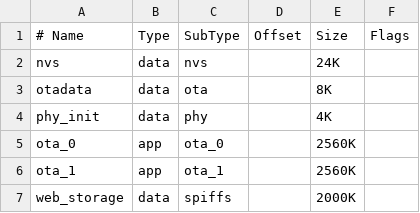
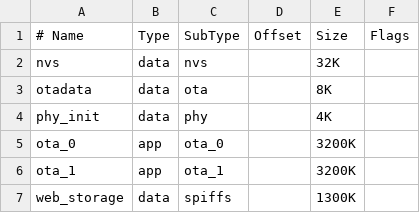
Before and after one commit to alice-trade/dali2mqtt, a CSV file: esp32c6/partitions.csv, drawn as a sheet.

```diff
--- a/esp32c6/partitions.csv
+++ b/esp32c6/partitions.csv
@@ -1,7 +1,7 @@
 # Name,   Type, SubType, Offset,  Size, Flags
-nvs,      data, nvs,     ,        24K,
+nvs,      data, nvs,     ,        32K,
 otadata,  data, ota,     ,        8K,
 phy_init, data, phy,     ,        4K,
-ota_0,    app,  ota_0,   ,        2560K,
-ota_1,    app,  ota_1,   ,        2560K,
-web_storage, data, spiffs, ,      2000K,
+ota_0,    app,  ota_0,   ,        3200K,
+ota_1,    app,  ota_1,   ,        3200K,
+web_storage, data, spiffs, ,      1300K,
```
Also changed, not shown: esp32s3/partitions.csv.
